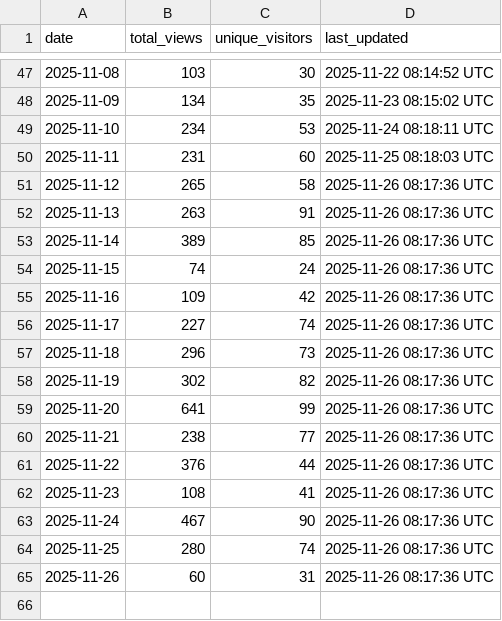
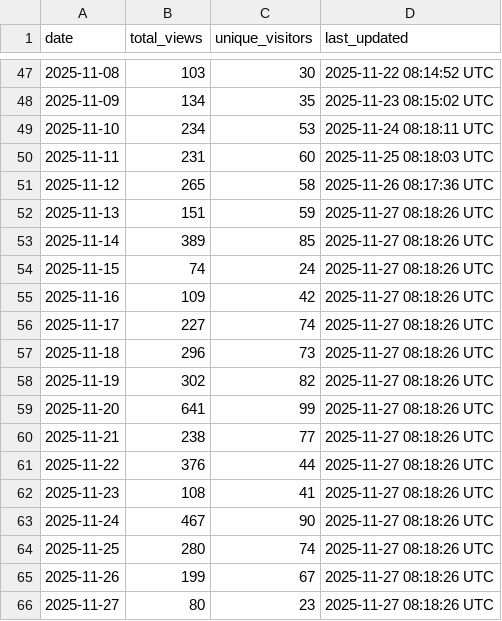
Before and after one commit to robotmcp/ros-mcp-server, a CSV file: .metrics/daily_view_metrics.csv, drawn as a sheet; only a part is shown, gaps mark what is left out.

```diff
--- a/.metrics/daily_view_metrics.csv
+++ b/.metrics/daily_view_metrics.csv
@@ -51,15 +51,16 @@ date,total_views,unique_visitors,last_updated
 2025-11-12,265,58,2025-11-26 08:17:36 UTC
-2025-11-13,263,91,2025-11-26 08:17:36 UTC
-2025-11-14,389,85,2025-11-26 08:17:36 UTC
-2025-11-15,74,24,2025-11-26 08:17:36 UTC
-2025-11-16,109,42,2025-11-26 08:17:36 UTC
-2025-11-17,227,74,2025-11-26 08:17:36 UTC
-2025-11-18,296,73,2025-11-26 08:17:36 UTC
-2025-11-19,302,82,2025-11-26 08:17:36 UTC
-2025-11-20,641,99,2025-11-26 08:17:36 UTC
-2025-11-21,238,77,2025-11-26 08:17:36 UTC
-2025-11-22,376,44,2025-11-26 08:17:36 UTC
-2025-11-23,108,41,2025-11-26 08:17:36 UTC
-2025-11-24,467,90,2025-11-26 08:17:36 UTC
-2025-11-25,280,74,2025-11-26 08:17:36 UTC
-2025-11-26,60,31,2025-11-26 08:17:36 UTC
+2025-11-13,151,59,2025-11-27 08:18:26 UTC
+2025-11-14,389,85,2025-11-27 08:18:26 UTC
+2025-11-15,74,24,2025-11-27 08:18:26 UTC
+2025-11-16,109,42,2025-11-27 08:18:26 UTC
+2025-11-17,227,74,2025-11-27 08:18:26 UTC
+2025-11-18,296,73,2025-11-27 08:18:26 UTC
+2025-11-19,302,82,2025-11-27 08:18:26 UTC
+2025-11-20,641,99,2025-11-27 08:18:26 UTC
+2025-11-21,238,77,2025-11-27 08:18:26 UTC
+2025-11-22,376,44,2025-11-27 08:18:26 UTC
+2025-11-23,108,41,2025-11-27 08:18:26 UTC
+2025-11-24,467,90,2025-11-27 08:18:26 UTC
+2025-11-25,280,74,2025-11-27 08:18:26 UTC
+2025-11-26,199,67,2025-11-27 08:18:26 UTC
+2025-11-27,80,23,2025-11-27 08:18:26 UTC
```
Also changed, not shown: .metrics/rolling_14d_view_metrics.csv.
